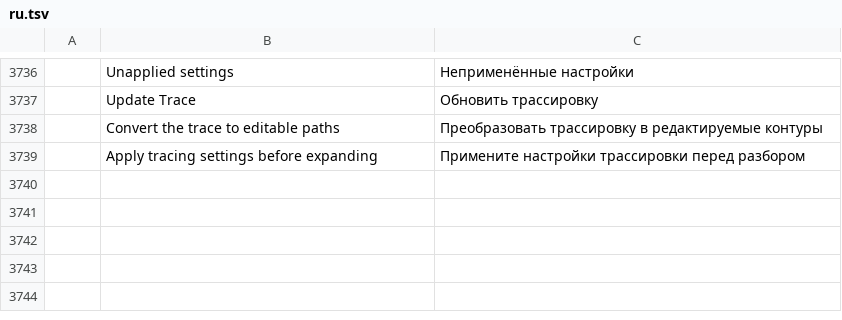
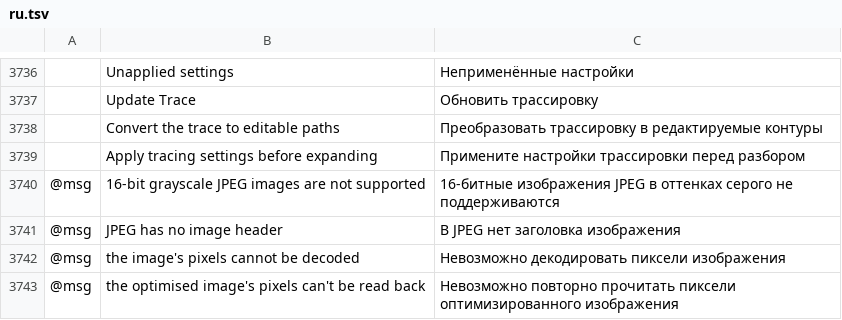
Before and after one commit to Pengjingyu1992/Kaleiform, a TSV file: crates/ui-egui/src/i18n/ru.tsv, drawn as a sheet; only a part is shown, gaps mark what is left out; the diff names each change by its address in the sheet, - before the commit and + after, or states it on an @@ line.

```diff
--- a/crates/ui-egui/src/i18n/ru.tsv
+++ b/crates/ui-egui/src/i18n/ru.tsv
+row 3740: @msg | 16-bit grayscale JPEG images are not supported | 16-битные изображения JPEG в оттенках серого не поддерживаются
+row 3741: @msg | JPEG has no image header | В JPEG нет заголовка изображения
+row 3742: @msg | the image's pixels cannot be decoded | Невозможно декодировать пиксели изображения
+row 3743: @msg | the optimised image's pixels can't be read back | Невозможно повторно прочитать пиксели оптимизированного изображения
```
Also changed, not shown: crates/ui-egui/src/i18n/es.tsv, crates/ui-egui/src/i18n/fr.tsv, 22 other files.
